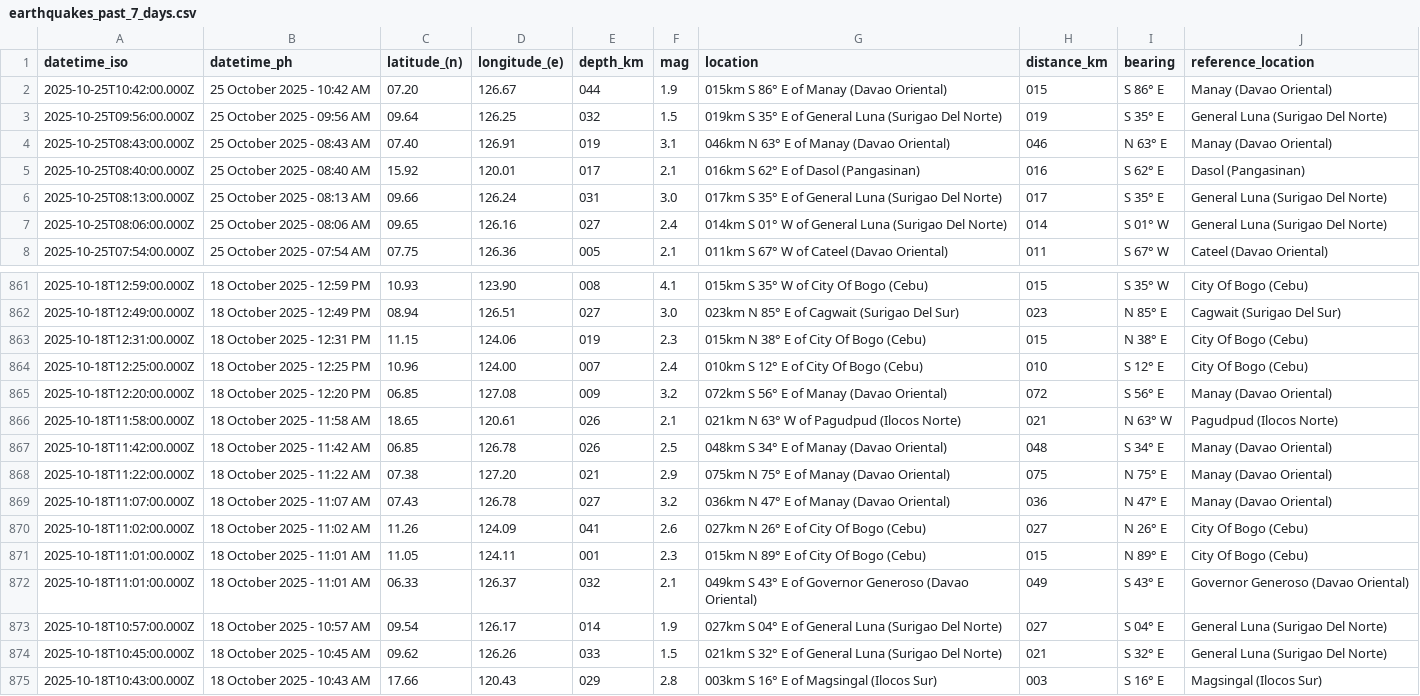
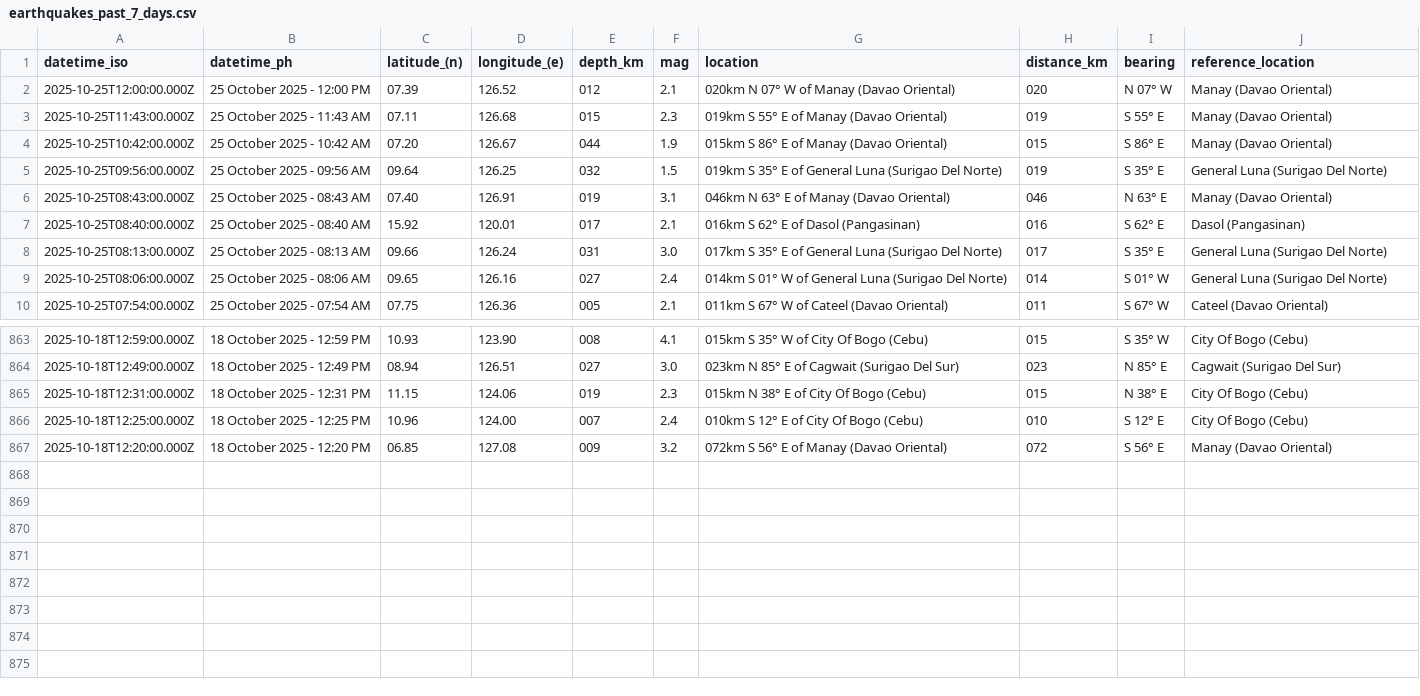
Before and after one commit to Waytii/chamthesleeptalker, a CSV file: earthquakes_past_7_days.csv, drawn as a sheet; only a part is shown, gaps mark what is left out; removed rows and columns are numbered as before the commit, all else as after; the diff names each change by its address in the sheet, - before the commit and + after, or states it on an @@ line.

```diff
--- a/earthquakes_past_7_days.csv
+++ b/earthquakes_past_7_days.csv
+row 2: 2025-10-25T12:00:00.000Z | 25 October 2025 - 12:00 PM | 07.39 | 126.52 | 012 | 2.1 | 020km N 07° W of Manay (Davao Oriental) | 020 | N 07° W | Manay (Davao Oriental)
+row 3: 2025-10-25T11:43:00.000Z | 25 October 2025 - 11:43 AM | 07.11 | 126.68 | 015 | 2.3 | 019km S 55° E of Manay (Davao Oriental) | 019 | S 55° E | Manay (Davao Oriental)
-row 866: 2025-10-18T11:58:00.000Z | 18 October 2025 - 11:58 AM | 18.65 | 120.61 | 026 | 2.1 | 021km N 63° W of Pagudpud (Ilocos Norte) | 021 | N 63° W | Pagudpud (Ilocos Norte)
-row 867: 2025-10-18T11:42:00.000Z | 18 October 2025 - 11:42 AM | 06.85 | 126.78 | 026 | 2.5 | 048km S 34° E of Manay (Davao Oriental) | 048 | S 34° E | Manay (Davao Oriental)
-row 868: 2025-10-18T11:22:00.000Z | 18 October 2025 - 11:22 AM | 07.38 | 127.20 | 021 | 2.9 | 075km N 75° E of Manay (Davao Oriental) | 075 | N 75° E | Manay (Davao Oriental)
-row 869: 2025-10-18T11:07:00.000Z | 18 October 2025 - 11:07 AM | 07.43 | 126.78 | 027 | 3.2 | 036km N 47° E of Manay (Davao Oriental) | 036 | N 47° E | Manay (Davao Oriental)
-row 870: 2025-10-18T11:02:00.000Z | 18 October 2025 - 11:02 AM | 11.26 | 124.09 | 041 | 2.6 | 027km N 26° E of City Of Bogo (Cebu) | 027 | N 26° E | City Of Bogo (Cebu)
-row 871: 2025-10-18T11:01:00.000Z | 18 October 2025 - 11:01 AM | 11.05 | 124.11 | 001 | 2.3 | 015km N 89° E of City Of Bogo (Cebu) | 015 | N 89° E | City Of Bogo (Cebu)
-row 872: 2025-10-18T11:01:00.000Z | 18 October 2025 - 11:01 AM | 06.33 | 126.37 | 032 | 2.1 | 049km S 43° E of Governor Generoso (Davao Oriental) | 049 | S 43° E | Governor Generoso (Davao Oriental)
-row 873: 2025-10-18T10:57:00.000Z | 18 October 2025 - 10:57 AM | 09.54 | 126.17 | 014 | 1.9 | 027km S 04° E of General Luna (Surigao Del Norte) | 027 | S 04° E | General Luna (Surigao Del Norte)
-row 874: 2025-10-18T10:45:00.000Z | 18 October 2025 - 10:45 AM | 09.62 | 126.26 | 033 | 1.5 | 021km S 32° E of General Luna (Surigao Del Norte) | 021 | S 32° E | General Luna (Surigao Del Norte)
-row 875: 2025-10-18T10:43:00.000Z | 18 October 2025 - 10:43 AM | 17.66 | 120.43 | 029 | 2.8 | 003km S 16° E of Magsingal (Ilocos Sur) | 003 | S 16° E | Magsingal (Ilocos Sur)
```
Also changed, not shown: earthquake_summary_stats.csv, earthquakes.csv, 5 other files.
